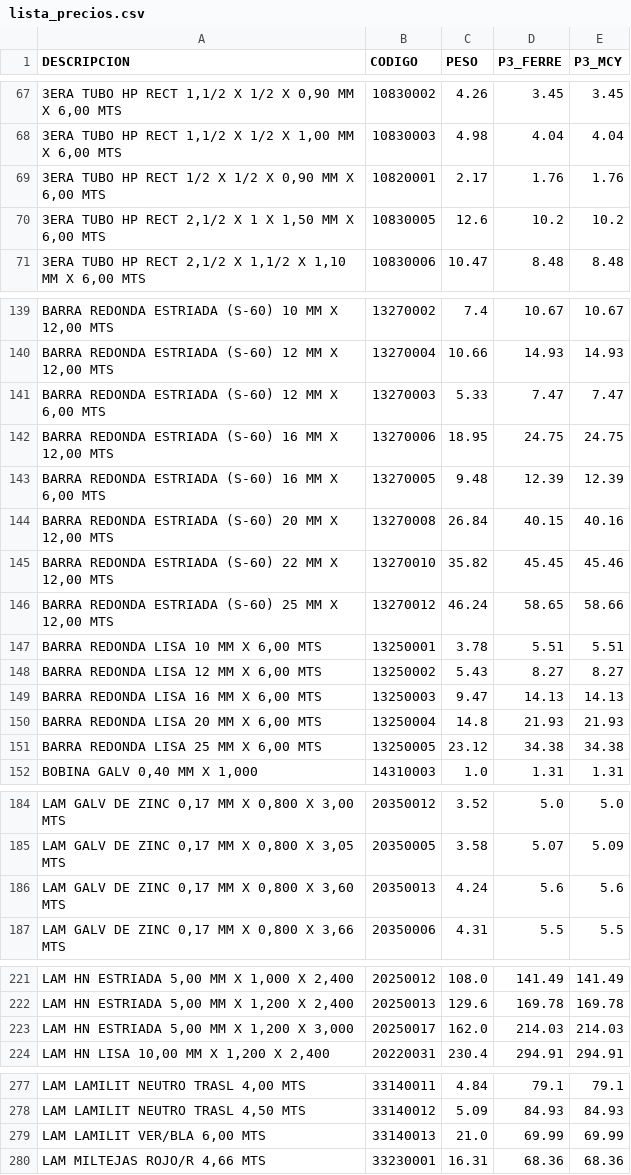
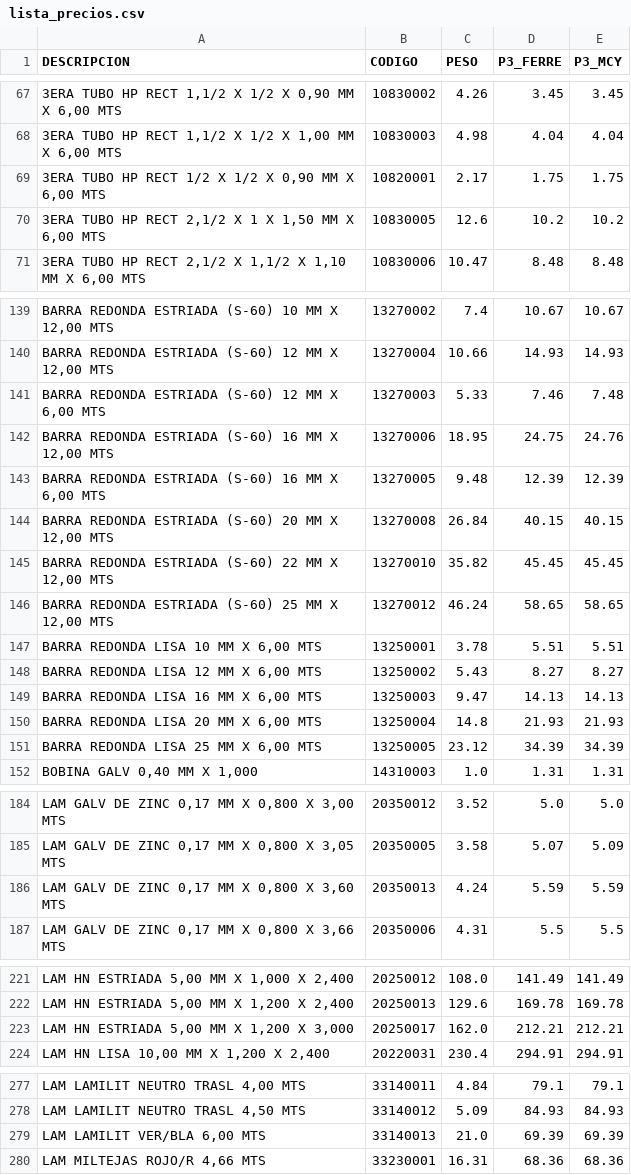
Before and after one commit to Aryana-ia/costeo-compras, a CSV file: data/lista_precios.csv, drawn as a sheet; only a part is shown, gaps mark what is left out; the diff covers the shown part only; the diff names each change by its address in the sheet, - before the commit and + after, or states it on an @@ line.

```diff
--- a/data/lista_precios.csv
+++ b/data/lista_precios.csv
-D69 (P3_FERRE): 1.76
+D69 (P3_FERRE): 1.75
-E69 (P3_MCY): 1.76
+E69 (P3_MCY): 1.75
-D141 (P3_FERRE): 7.47
+D141 (P3_FERRE): 7.46
-E141 (P3_MCY): 7.47
+E141 (P3_MCY): 7.48
-E142 (P3_MCY): 24.75
+E142 (P3_MCY): 24.76
-E144 (P3_MCY): 40.16
+E144 (P3_MCY): 40.15
-E145 (P3_MCY): 45.46
+E145 (P3_MCY): 45.45
-E146 (P3_MCY): 58.66
+E146 (P3_MCY): 58.65
-D151 (P3_FERRE): 34.38
+D151 (P3_FERRE): 34.39
-E151 (P3_MCY): 34.38
+E151 (P3_MCY): 34.39
-D186 (P3_FERRE): 5.6
+D186 (P3_FERRE): 5.59
-E186 (P3_MCY): 5.6
+E186 (P3_MCY): 5.59
-D223 (P3_FERRE): 214.03
+D223 (P3_FERRE): 212.21
-E223 (P3_MCY): 214.03
+E223 (P3_MCY): 212.21
-D279 (P3_FERRE): 69.99
+D279 (P3_FERRE): 69.39
-E279 (P3_MCY): 69.99
+E279 (P3_MCY): 69.39
```
Also changed, not shown: 42 edited cells elsewhere in this file.
